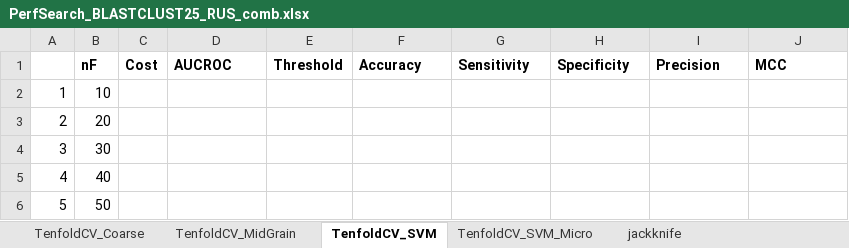
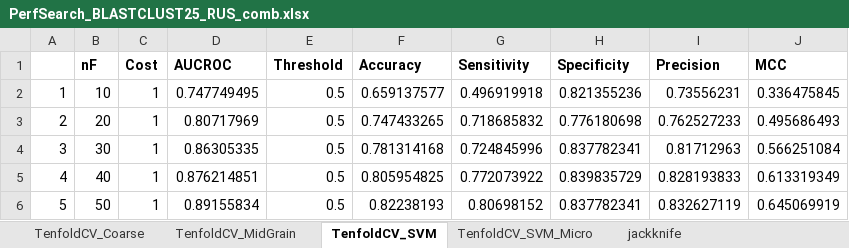
Before and after one commit to antorkhan/DNABinding, an Excel workbook: Code/R/PerfSearch_BLASTCLUST25_RUS_comb.xlsx, sheet TenfoldCV_SVM, drawn as a sheet; only a part is shown; values as stored, in another font and other column widths than the file's, no borders; charts and pictures not drawn; the diff covers the shown part only; the diff names each change by its address in the sheet, - before the commit and + after, or states it on an @@ line.

```diff
--- a/Code/R/PerfSearch_BLASTCLUST25_RUS_comb.xlsx (sheet TenfoldCV_SVM)
+++ b/Code/R/PerfSearch_BLASTCLUST25_RUS_comb.xlsx (sheet TenfoldCV_SVM)
-C2:C6 (Cost): (empty)
+C2:C6 (Cost): 1
-D2 (AUCROC): (empty)
+D2 (AUCROC): 0.747749495
-E2:E6 (Threshold): (empty)
+E2:E6 (Threshold): 0.5
-F2 (Accuracy): (empty)
+F2 (Accuracy): 0.659137577
-G2 (Sensitivity): (empty)
+G2 (Sensitivity): 0.496919918
-H2 (Specificity): (empty)
+H2 (Specificity): 0.821355236
-I2 (Precision): (empty)
+I2 (Precision): 0.73556231
-J2 (MCC): (empty)
+J2 (MCC): 0.336475845
-D3 (AUCROC): (empty)
+D3 (AUCROC): 0.80717969
-F3 (Accuracy): (empty)
+F3 (Accuracy): 0.747433265
-G3 (Sensitivity): (empty)
+G3 (Sensitivity): 0.718685832
-H3 (Specificity): (empty)
+H3 (Specificity): 0.776180698
-I3 (Precision): (empty)
+I3 (Precision): 0.762527233
-J3 (MCC): (empty)
+J3 (MCC): 0.495686493
-D4 (AUCROC): (empty)
+D4 (AUCROC): 0.86305335
-F4 (Accuracy): (empty)
+F4 (Accuracy): 0.781314168
-G4 (Sensitivity): (empty)
+G4 (Sensitivity): 0.724845996
-H4 (Specificity): (empty)
+H4 (Specificity): 0.837782341
-I4 (Precision): (empty)
+I4 (Precision): 0.81712963
-J4 (MCC): (empty)
+J4 (MCC): 0.566251084
-D5 (AUCROC): (empty)
+D5 (AUCROC): 0.876214851
-F5 (Accuracy): (empty)
+F5 (Accuracy): 0.805954825
-G5 (Sensitivity): (empty)
+G5 (Sensitivity): 0.772073922
-H5 (Specificity): (empty)
+H5 (Specificity): 0.839835729
-I5 (Precision): (empty)
+I5 (Precision): 0.828193833
-J5 (MCC): (empty)
+J5 (MCC): 0.613319349
-D6 (AUCROC): (empty)
+D6 (AUCROC): 0.89155834
-F6 (Accuracy): (empty)
+F6 (Accuracy): 0.82238193
-G6 (Sensitivity): (empty)
+G6 (Sensitivity): 0.80698152
-H6 (Specificity): (empty)
+H6 (Specificity): 0.837782341
-I6 (Precision): (empty)
+I6 (Precision): 0.832627119
-J6 (MCC): (empty)
+J6 (MCC): 0.645069919
```
Also changed, not shown: 440 edited cells elsewhere in this sheet, charts or pictures, Code/R/PerfSearch_BLASTCLUST25_comb.xlsx, 3 other files.
